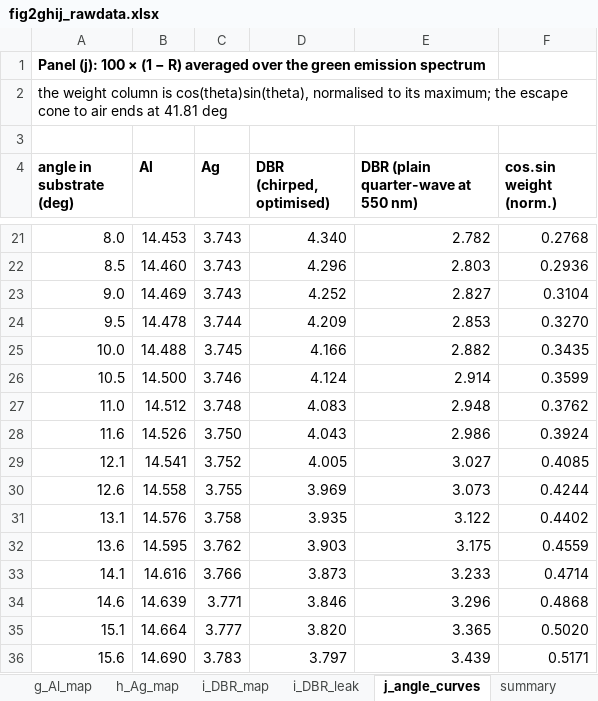
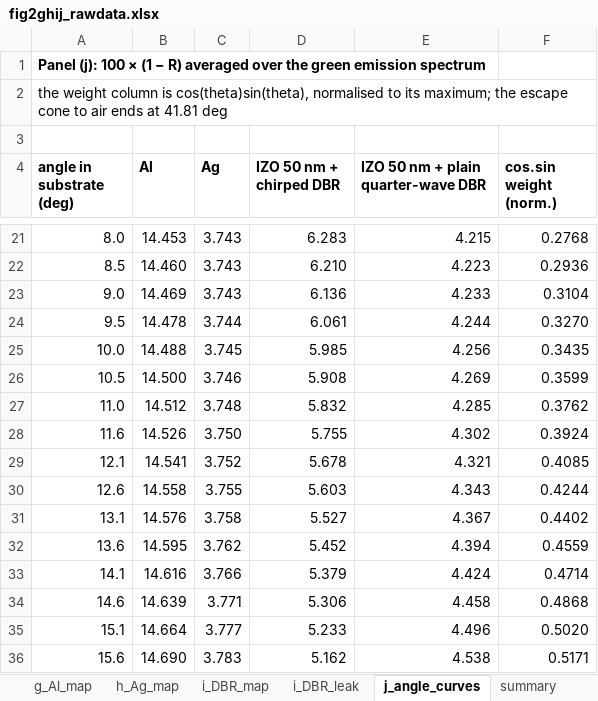
Before and after one commit to jjoono/OLED-, an Excel workbook: figures/fig2_full/fig2ghij_rawdata.xlsx, sheet j_angle_curves, drawn as a sheet; only a part is shown, gaps mark what is left out; values as stored, in another font and other column widths than the file's, no borders; the diff covers the shown part only; the diff names each change by its address in the sheet, - before the commit and + after, or states it on an @@ line.

```diff
--- a/figures/fig2_full/fig2ghij_rawdata.xlsx (sheet j_angle_curves)
+++ b/figures/fig2_full/fig2ghij_rawdata.xlsx (sheet j_angle_curves)
-D4: DBR (chirped, optimised)
+D4: IZO 50 nm + chirped DBR
-E4: DBR (plain quarter-wave at 550 nm)
+E4: IZO 50 nm + plain quarter-wave DBR
-D21 (IZO 50 nm + chirped DBR): 4.340
+D21 (IZO 50 nm + chirped DBR): 6.283
-E21: 2.782
+E21: 4.215
-D22 (IZO 50 nm + chirped DBR): 4.296
+D22 (IZO 50 nm + chirped DBR): 6.210
-E22: 2.803
+E22: 4.223
-D23 (IZO 50 nm + chirped DBR): 4.252
+D23 (IZO 50 nm + chirped DBR): 6.136
-E23: 2.827
+E23: 4.233
-D24 (IZO 50 nm + chirped DBR): 4.209
+D24 (IZO 50 nm + chirped DBR): 6.061
-E24: 2.853
+E24: 4.244
-D25 (IZO 50 nm + chirped DBR): 4.166
+D25 (IZO 50 nm + chirped DBR): 5.985
-E25: 2.882
+E25: 4.256
-D26 (IZO 50 nm + chirped DBR): 4.124
+D26 (IZO 50 nm + chirped DBR): 5.908
-E26: 2.914
+E26: 4.269
-D27 (IZO 50 nm + chirped DBR): 4.083
+D27 (IZO 50 nm + chirped DBR): 5.832
-E27: 2.948
+E27: 4.285
-D28 (IZO 50 nm + chirped DBR): 4.043
+D28 (IZO 50 nm + chirped DBR): 5.755
-E28: 2.986
+E28: 4.302
-D29 (IZO 50 nm + chirped DBR): 4.005
+D29 (IZO 50 nm + chirped DBR): 5.678
-E29: 3.027
+E29: 4.321
-D30 (IZO 50 nm + chirped DBR): 3.969
+D30 (IZO 50 nm + chirped DBR): 5.603
-E30: 3.073
+E30: 4.343
-D31 (IZO 50 nm + chirped DBR): 3.935
+D31 (IZO 50 nm + chirped DBR): 5.527
-E31: 3.122
+E31: 4.367
-D32 (IZO 50 nm + chirped DBR): 3.903
+D32 (IZO 50 nm + chirped DBR): 5.452
-E32: 3.175
+E32: 4.394
-D33 (IZO 50 nm + chirped DBR): 3.873
+D33 (IZO 50 nm + chirped DBR): 5.379
-E33: 3.233
+E33: 4.424
-D34 (IZO 50 nm + chirped DBR): 3.846
+D34 (IZO 50 nm + chirped DBR): 5.306
-E34: 3.296
+E34: 4.458
-D35 (IZO 50 nm + chirped DBR): 3.820
+D35 (IZO 50 nm + chirped DBR): 5.233
-E35: 3.365
+E35: 4.496
-D36 (IZO 50 nm + chirped DBR): 3.797
+D36 (IZO 50 nm + chirped DBR): 5.162
-E36: 3.439
+E36: 4.538
```
Also changed, not shown: 328 edited cells elsewhere in this sheet, sheet i_DBR_map, sheet i_DBR_leak, sheet summary, sheet README, 18 other files.
